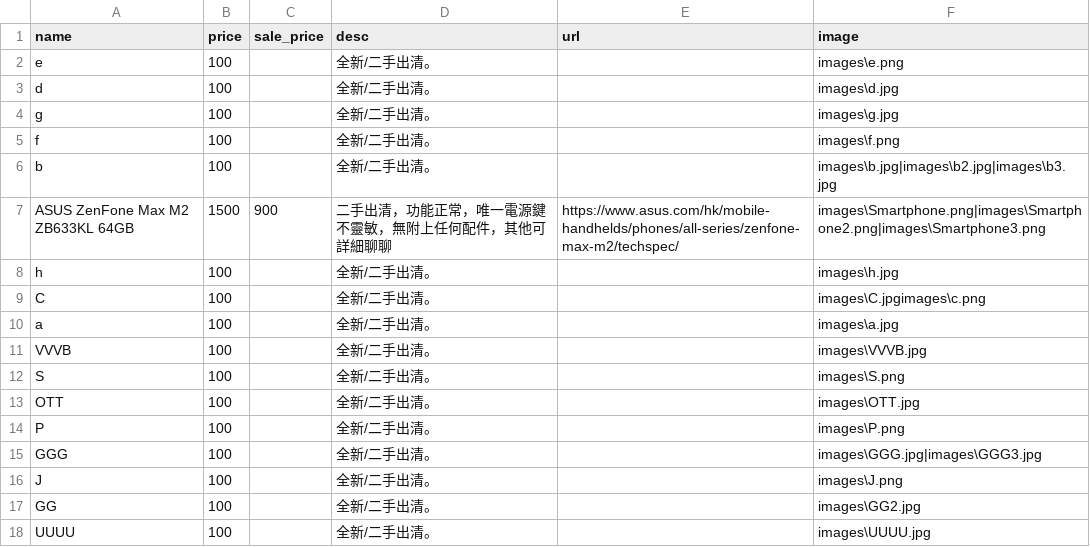
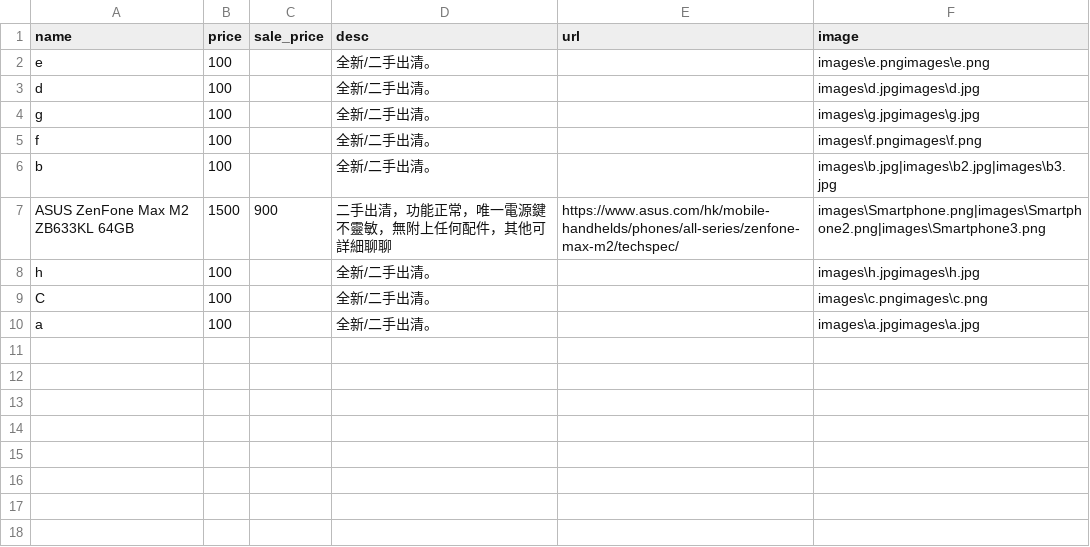
Before and after one commit to select-store/sale, a CSV file: items.csv, drawn as a sheet.

```diff
--- a/items.csv
+++ b/items.csv
@@ -1,18 +1,10 @@
 "name","price","sale_price","desc","url","image"
-"e","100","","全新/二手出清。","","images\e.png"
-"d","100","","全新/二手出清。","","images\d.jpg"
-"g","100","","全新/二手出清。","","images\g.jpg"
-"f","100","","全新/二手出清。","","images\f.png"
+"e","100","","全新/二手出清。","","images\e.pngimages\e.png"
+"d","100","","全新/二手出清。","","images\d.jpgimages\d.jpg"
+"g","100","","全新/二手出清。","","images\g.jpgimages\g.jpg"
+"f","100","","全新/二手出清。","","images\f.pngimages\f.png"
 "b","100","","全新/二手出清。","","images\b.jpg|images\b2.jpg|images\b3.jpg"
 "ASUS ZenFone Max M2 ZB633KL 64GB","1500","900","二手出清，功能正常，唯一電源鍵不靈敏，無附上任何配件，其他可詳細聊聊","https://www.asus.com/hk/mobile-handhelds/phones/all-series/zenfone-max-m2/techspec/","images\Smartphone.png|images\Smartphone2.png|images\Smartphone3.png"
-"h","100","","全新/二手出清。","","images\h.jpg"
-"C","100","","全新/二手出清。","","images\C.jpgimages\c.png"
-"a","100","","全新/二手出清。","","images\a.jpg"
-"VVVB","100","","全新/二手出清。","","images\VVVB.jpg"
-"S","100","","全新/二手出清。","","images\S.png"
-"OTT","100","","全新/二手出清。","","images\OTT.jpg"
-"P","100","","全新/二手出清。","","images\P.png"
-"GGG","100","","全新/二手出清。","","images\GGG.jpg|images\GGG3.jpg"
-"J","100","","全新/二手出清。","","images\J.png"
-"GG","100","","全新/二手出清。","","images\GG2.jpg"
-"UUUU","100","","全新/二手出清。","","images\UUUU.jpg"
+"h","100","","全新/二手出清。","","images\h.jpgimages\h.jpg"
+"C","100","","全新/二手出清。","","images\c.pngimages\c.png"
+"a","100","","全新/二手出清。","","images\a.jpgimages\a.jpg"
```
Also changed, not shown: 2 other files.
